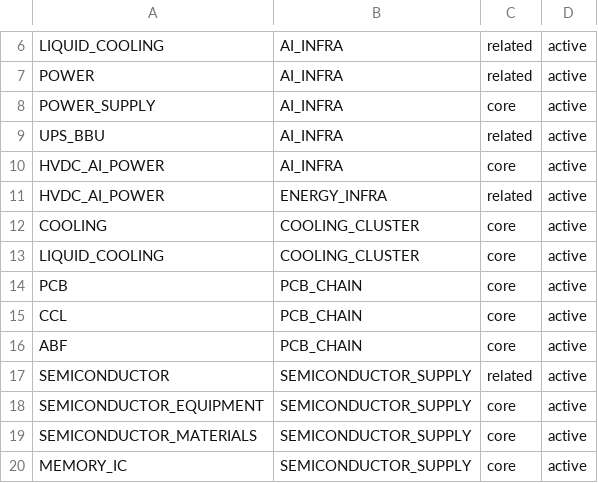
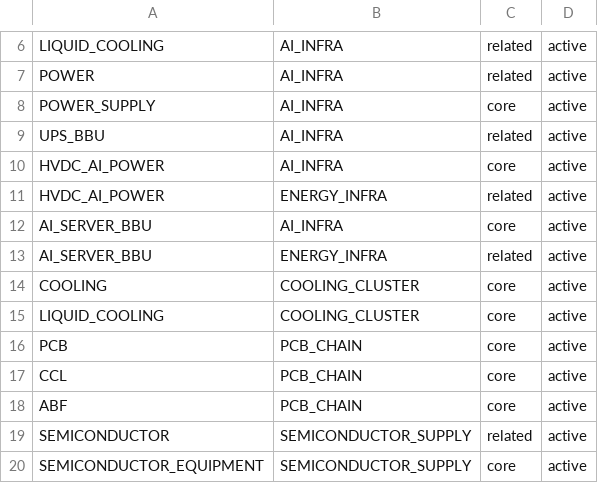
Before and after one commit to andryhappy0507-jpg/tw-stock-sector-radar, a CSV file: data/theme_group_map.csv, drawn as a sheet; only a part is shown, gaps mark what is left out; the shorter side is filled out with more unchanged rows; the diff names each change by its address in the sheet, - before the commit and + after, or states it on an @@ line.

Commit message:
Map AI server BBU to groups

```diff
--- a/data/theme_group_map.csv
+++ b/data/theme_group_map.csv
+row 12: AI_SERVER_BBU | AI_INFRA | core | active
+row 13: AI_SERVER_BBU | ENERGY_INFRA | related | active
```
